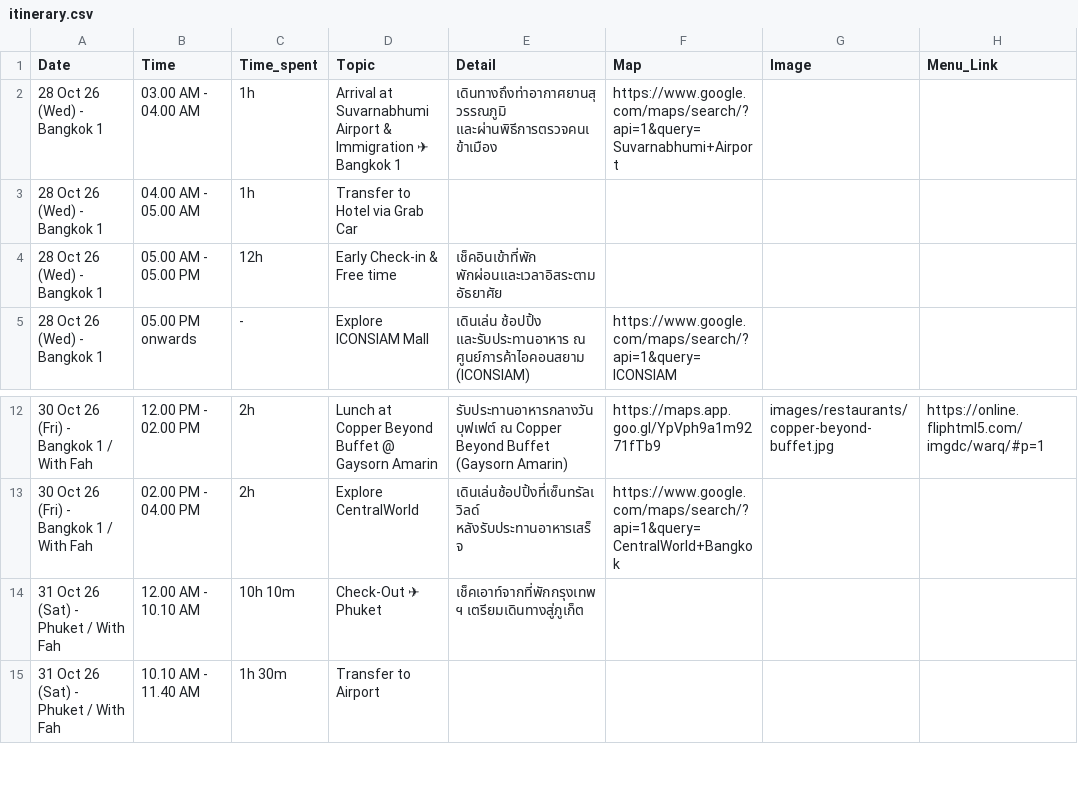
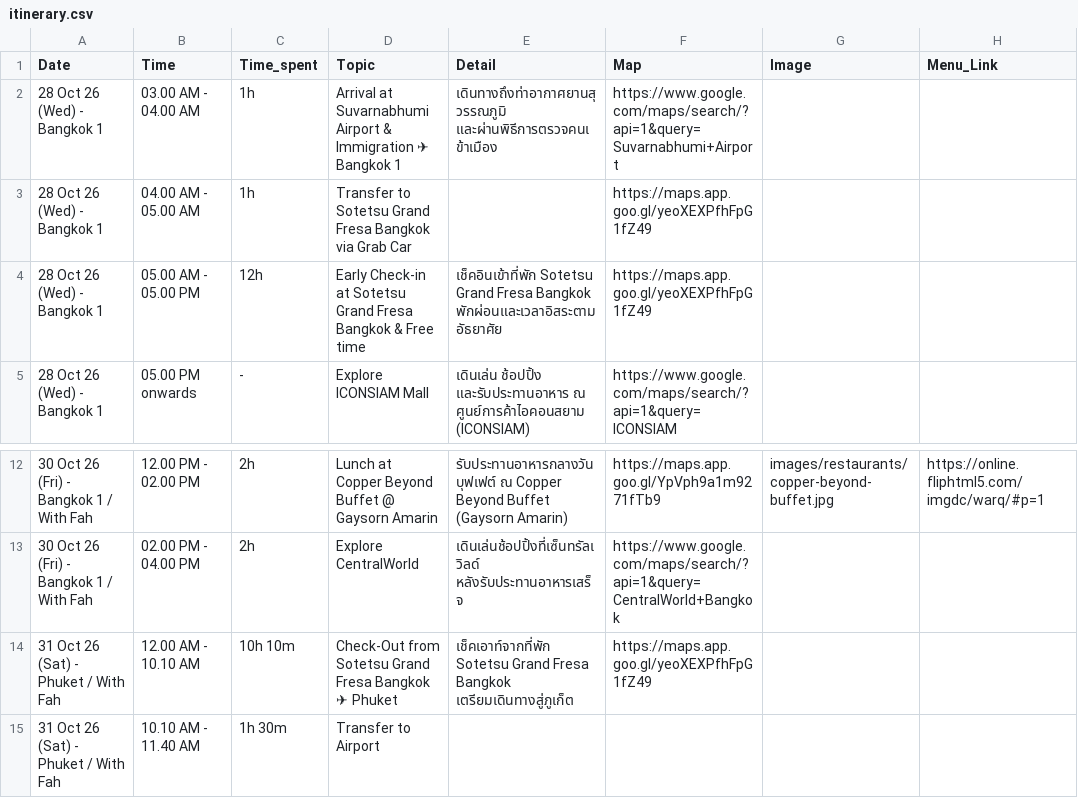
Before and after one commit to asamaliammukda-ux/thailand2026, a CSV file: data/itinerary.csv, drawn as a sheet; only a part is shown, gaps mark what is left out; the diff names each change by its address in the sheet, - before the commit and + after, or states it on an @@ line.

```diff
--- a/data/itinerary.csv
+++ b/data/itinerary.csv
-D3 (Topic): Transfer to Hotel via Grab Car
+D3 (Topic): Transfer to Sotetsu Grand Fresa Bangkok via Grab Car
-F3:F4 (Map): (empty)
+F3:F4 (Map): https://maps.app.goo.gl/yeoXEXPfhFpG1fZ49
-D4 (Topic): Early Check-in & Free time
+D4 (Topic): Early Check-in at Sotetsu Grand Fresa Bangkok & Free time
-E4 (Detail): เช็คอินเข้าที่พัก พักผ่อนและเวลาอิสระตามอัธยาศัย
+E4 (Detail): เช็คอินเข้าที่พัก Sotetsu Grand Fresa Bangkok พักผ่อนและเวลาอิสระตามอัธยาศัย
-D14 (Topic): Check-Out ✈ Phuket
+D14 (Topic): Check-Out from Sotetsu Grand Fresa Bangkok ✈ Phuket
-E14 (Detail): เช็คเอาท์จากที่พักกรุงเทพฯ เตรียมเดินทางสู่ภูเก็ต
+E14 (Detail): เช็คเอาท์จากที่พัก Sotetsu Grand Fresa Bangkok เตรียมเดินทางสู่ภูเก็ต
-F14 (Map): (empty)
+F14 (Map): https://maps.app.goo.gl/yeoXEXPfhFpG1fZ49
```
Also changed, not shown: 1 other file.
